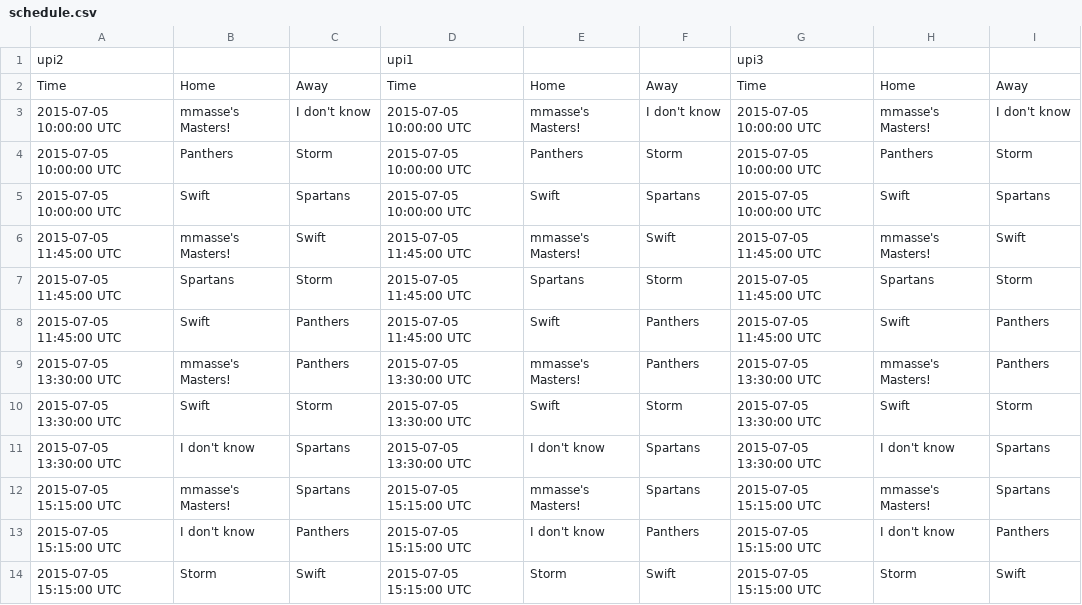
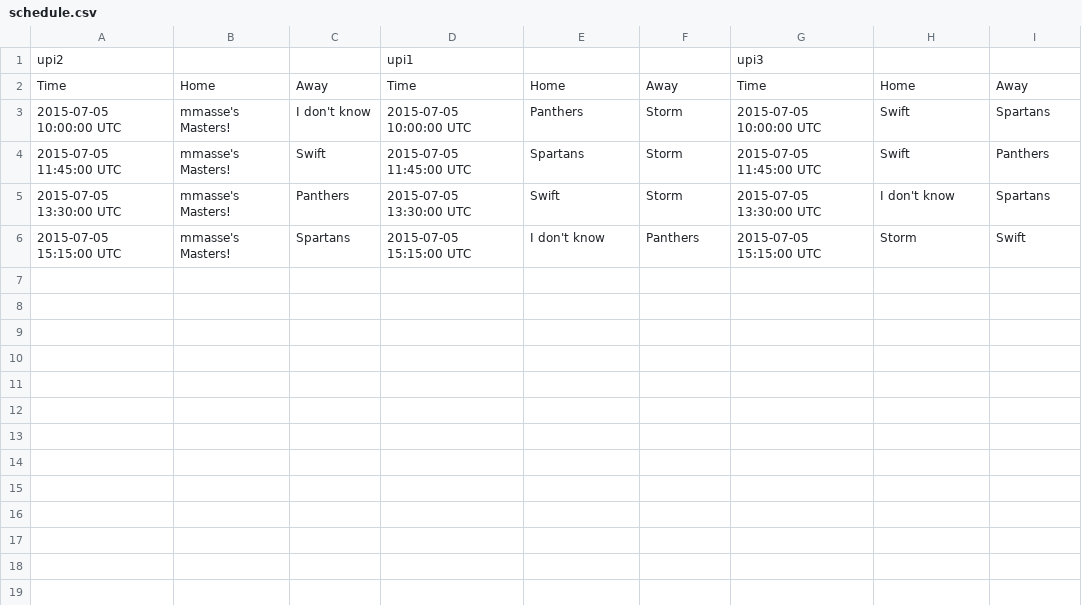
Before and after one commit to kevinhughes27/tournament-app, a CSV file: files/schedule.csv, drawn as a sheet; removed rows and columns are numbered as before the commit, all else as after; the diff names each change by its address in the sheet, - before the commit and + after, or states it on an @@ line.

Commit message:
fix schedule input

```diff
--- a/files/schedule.csv
+++ b/files/schedule.csv
-row 3: 2015-07-05 10:00:00 UTC | mmasse's Masters! | I don't know | 2015-07-05 10:00:00 UTC | mmasse's Masters! | I don't know | 2015-07-05 10:00:00 UTC | mmasse's Masters! | I don't know
-B3: Panthers
+B3: mmasse's Masters!
-C3: Storm
+C3: I don't know
-H3: Panthers
+H3: Swift
-I3: Storm
+I3: Spartans
-row 5: 2015-07-05 10:00:00 UTC | Swift | Spartans | 2015-07-05 10:00:00 UTC | Swift | Spartans | 2015-07-05 10:00:00 UTC | Swift | Spartans
-row 6: 2015-07-05 11:45:00 UTC | mmasse's Masters! | Swift | 2015-07-05 11:45:00 UTC | mmasse's Masters! | Swift | 2015-07-05 11:45:00 UTC | mmasse's Masters! | Swift
-B4: Spartans
+B4: mmasse's Masters!
-C4: Storm
+C4: Swift
-H4: Spartans
+H4: Swift
-I4: Storm
+I4: Panthers
-row 8: 2015-07-05 11:45:00 UTC | Swift | Panthers | 2015-07-05 11:45:00 UTC | Swift | Panthers | 2015-07-05 11:45:00 UTC | Swift | Panthers
-row 9: 2015-07-05 13:30:00 UTC | mmasse's Masters! | Panthers | 2015-07-05 13:30:00 UTC | mmasse's Masters! | Panthers | 2015-07-05 13:30:00 UTC | mmasse's Masters! | Panthers
-row 10: 2015-07-05 13:30:00 UTC | Swift | Storm | 2015-07-05 13:30:00 UTC | Swift | Storm | 2015-07-05 13:30:00 UTC | Swift | Storm
-B5: I don't know
+B5: mmasse's Masters!
-C5: Spartans
+C5: Panthers
-E5: I don't know
+E5: Swift
-F5: Spartans
+F5: Storm
-E6: mmasse's Masters!
+E6: I don't know
-F6: Spartans
+F6: Panthers
-H6: mmasse's Masters!
+H6: Storm
-I6: Spartans
+I6: Swift
-row 13: 2015-07-05 15:15:00 UTC | I don't know | Panthers | 2015-07-05 15:15:00 UTC | I don't know | Panthers | 2015-07-05 15:15:00 UTC | I don't know | Panthers
-row 14: 2015-07-05 15:15:00 UTC | Storm | Swift | 2015-07-05 15:15:00 UTC | Storm | Swift | 2015-07-05 15:15:00 UTC | Storm | Swift
```
Also changed, not shown: 2 other files.
